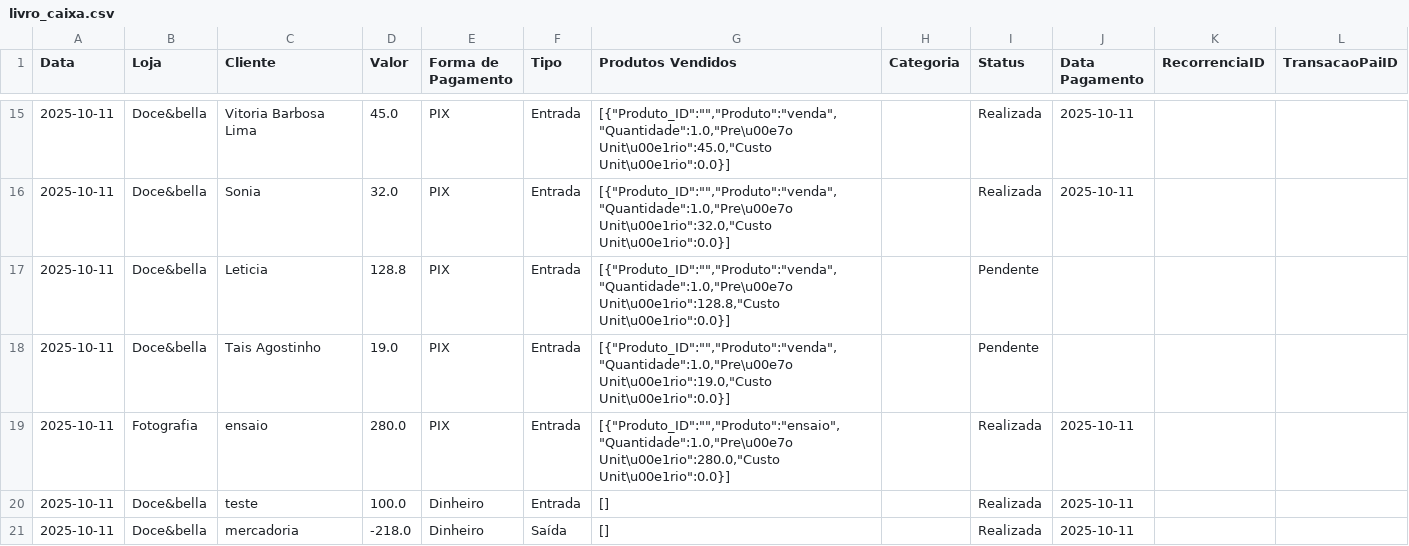
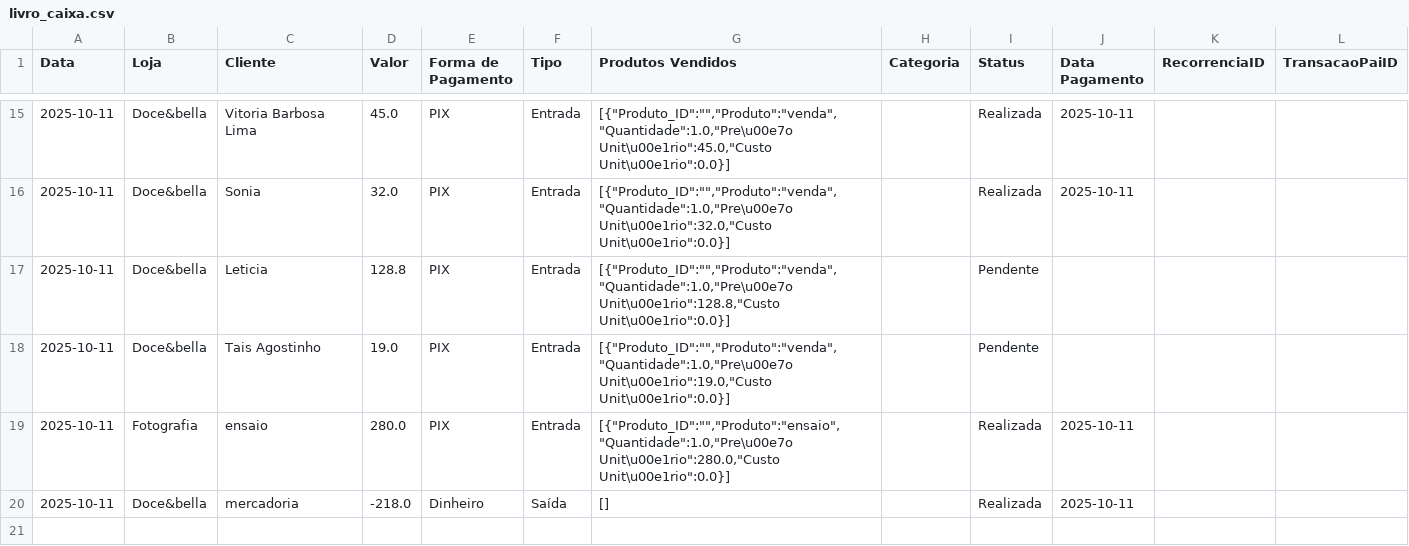
Before and after one commit to ribeiromendes5014-design/fluxo, a CSV file: livro_caixa.csv, drawn as a sheet; only a part is shown, gaps mark what is left out.

Commit message:
Movimentação excluída via Streamlit

```diff
--- a/livro_caixa.csv
+++ b/livro_caixa.csv
@@ -19,3 +19,2 @@ Data,Loja,Cliente,Valor,Forma de Pagamento,Tipo,Produtos Vendidos,Categoria,Stat
 2025-10-11,Fotografia,ensaio,280.0,PIX,Entrada,"[{""Produto_ID"":"""",""Produto"":""ensaio"",""Quantidade"":1.0,""Pre\u00e7o Unit\u00e1rio"":280.0,""Custo Unit\u00e1rio"":0.0}]",,Realizada,2025-10-11,,
-2025-10-11,Doce&bella,teste,100.0,Dinheiro,Entrada,[],,Realizada,2025-10-11,,
 2025-10-11,Doce&bella,mercadoria,-218.0,Dinheiro,Saída,[],,Realizada,2025-10-11,,
```
